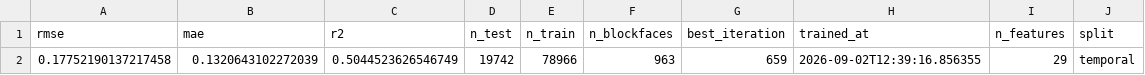
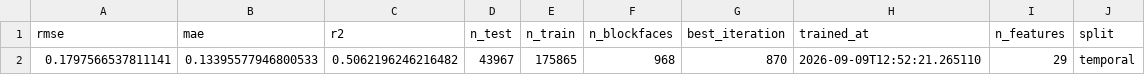
Before and after one commit to kmohammedsu/seattle-parking-weather-analysis, a CSV file: models/performance/final_model_performance.csv, drawn as a sheet.

```diff
--- a/models/performance/final_model_performance.csv
+++ b/models/performance/final_model_performance.csv
@@ -1,2 +1,2 @@
 rmse,mae,r2,n_test,n_train,n_blockfaces,best_iteration,trained_at,n_features,split
-0.17752190137217458,0.1320643102272039,0.5044523626546749,19742,78966,963,659,2026-09-02T12:39:16.856355,29,temporal
+0.1797566537811141,0.13395577946800533,0.5062196246216482,43967,175865,968,870,2026-09-09T12:52:21.265110,29,temporal
```
Also changed, not shown: data/area_hour_profile.csv, data/infrastructure_roi.csv, 8 other files.
